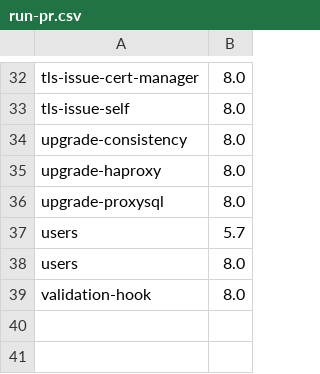
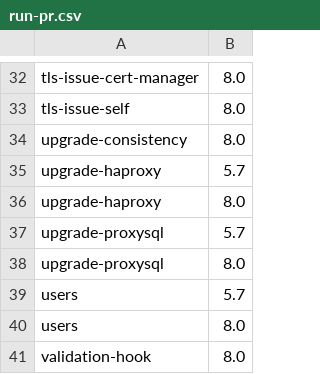
Before and after one commit to percona/percona-xtradb-cluster-operator, a CSV file: e2e-tests/run-pr.csv, drawn as a sheet; only a part is shown, gaps mark what is left out; the diff names each change by its address in the sheet, - before the commit and + after, or states it on an @@ line.

Commit message:
Add upgrade tests for 5.7 to PR test list

```diff
--- a/e2e-tests/run-pr.csv
+++ b/e2e-tests/run-pr.csv
+row 35: upgrade-haproxy | 5.7
+row 37: upgrade-proxysql | 5.7
```
